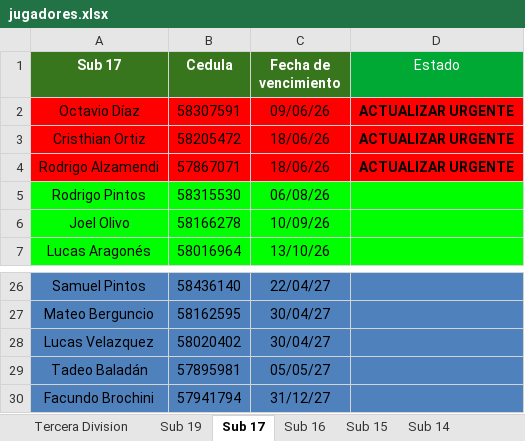
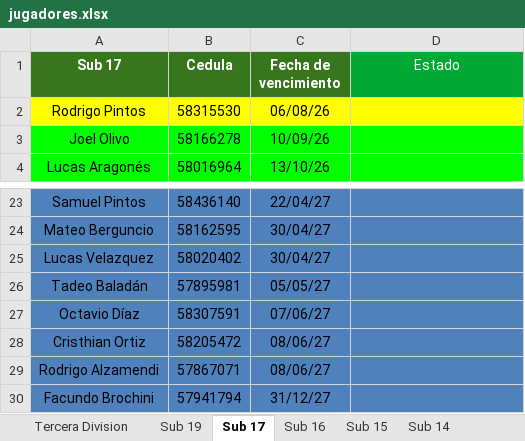
Before and after one commit to racingvideo/control-fichas, an Excel workbook: public/jugadores.xlsx, sheet Sub 17, drawn as a sheet; only a part is shown, gaps mark what is left out; values as stored, in another font and other column widths than the file's, no borders; removed rows and columns are numbered as before the commit, all else as after; the diff names each change by its address in the sheet, - before the commit and + after, or states it on an @@ line.

Commit message:
renovados Pipi, Rodri A, Diaz y Cassa

```diff
--- a/public/jugadores.xlsx (sheet Sub 17)
+++ b/public/jugadores.xlsx (sheet Sub 17)
-row 2: Octavio Díaz | 58307591 | 09/06/26 | ACTUALIZAR URGENTE
-row 3: Cristhian Ortiz | 58205472 | 18/06/26 | ACTUALIZAR URGENTE
-row 4: Rodrigo Alzamendi | 57867071 | 18/06/26 | ACTUALIZAR URGENTE
-A2:D2 fill: #00FF00
+A2:D2 fill: #FFFF00
+row 27: Octavio Díaz | 58307591 | 07/06/27
+row 28: Cristhian Ortiz | 58205472 | 08/06/27
+row 29: Rodrigo Alzamendi | 57867071 | 08/06/27
```
Also changed, not shown: sheet Sub 14, sheet Sub 16, sheet Sub 15, sheet Sub 19.
